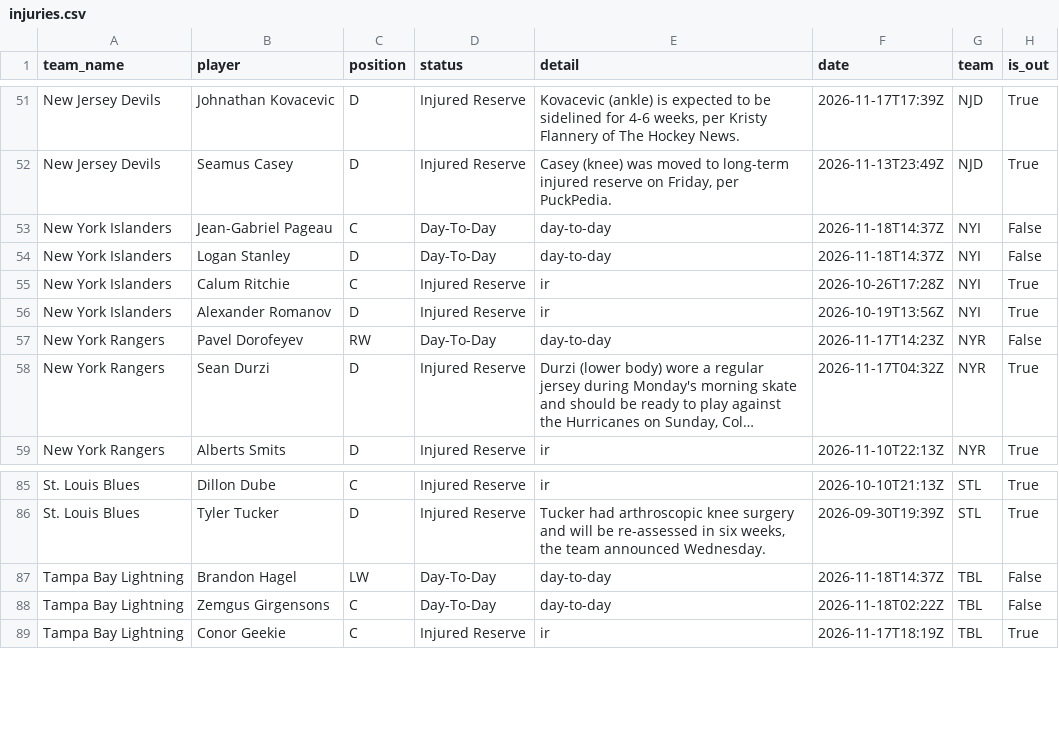
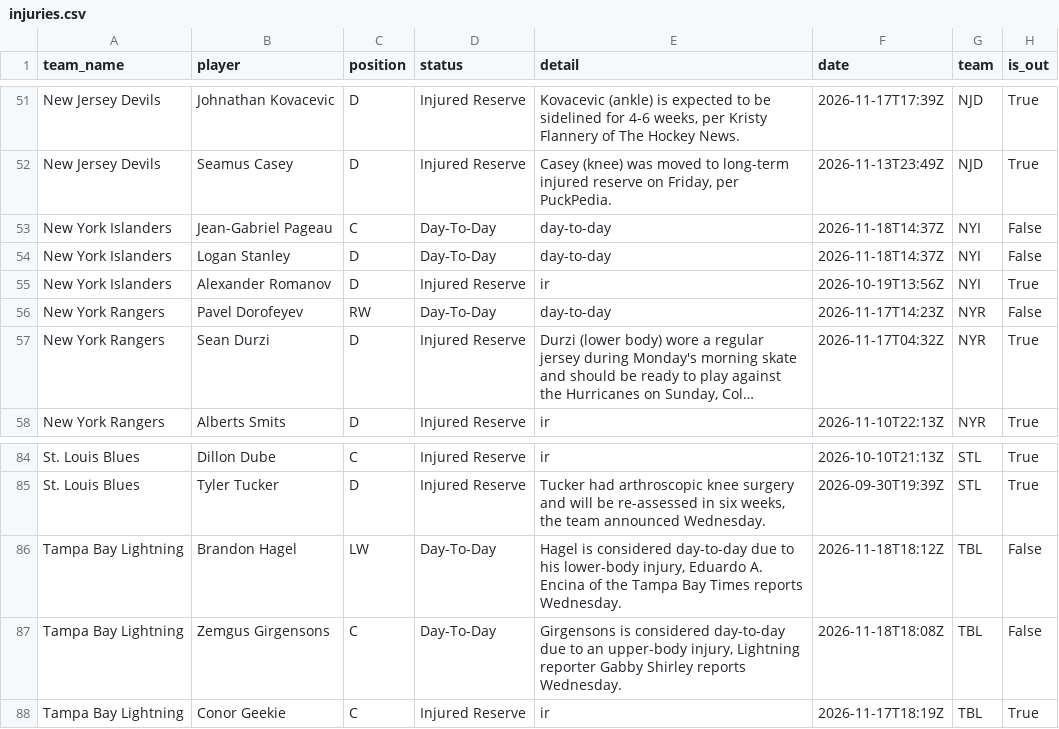
Before and after one commit to qtc8m722n9-dot/nhl-bettings-pipeline, a CSV file: data/raw/2026-11-18/injuries.csv, drawn as a sheet; only a part is shown, gaps mark what is left out; long unchanged cells end in ….

```diff
--- a/data/raw/2026-11-18/injuries.csv
+++ b/data/raw/2026-11-18/injuries.csv
@@ -54,3 +54,2 @@ New York Islanders,Jean-Gabriel Pageau,C,Day-To-Day,day-to-day,2026-11-18T14:37Z
 New York Islanders,Logan Stanley,D,Day-To-Day,day-to-day,2026-11-18T14:37Z,NYI,False
-New York Islanders,Calum Ritchie,C,Injured Reserve,ir,2026-10-26T17:28Z,NYI,True
 New York Islanders,Alexander Romanov,D,Injured Reserve,ir,2026-10-19T13:56Z,NYI,True
@@ -86,4 +85,4 @@ St. Louis Blues,Dillon Dube,C,Injured Reserve,ir,2026-10-10T21:13Z,STL,True
 St. Louis Blues,Tyler Tucker,D,Injured Reserve,"Tucker had arthroscopic knee surgery and will be re-assessed in six weeks, the team announced Wednesday.",2026-09-30T19:39Z,STL,True
-Tampa Bay Lightning,Brandon Hagel,LW,Day-To-Day,day-to-day,2026-11-18T14:37Z,TBL,False
-Tampa Bay Lightning,Zemgus Girgensons,C,Day-To-Day,day-to-day,2026-11-18T02:22Z,TBL,False
+Tampa Bay Lightning,Brandon Hagel,LW,Day-To-Day,"Hagel is considered day-to-day due to his lower-body injury, Eduardo A. Encina of the Tampa Bay Times reports Wednesday.",2026-11-18T18:12Z,TBL,False
+Tampa Bay Lightning,Zemgus Girgensons,C,Day-To-Day,"Girgensons is considered day-to-day due to an upper-body injury, Lightning reporter Gabby Shirley reports Wednesday.",2026-11-18T18:08Z,TBL,False
 Tampa Bay Lightning,Conor Geekie,C,Injured Reserve,ir,2026-11-17T18:19Z,TBL,True
```
Also changed, not shown: 21 other files.
